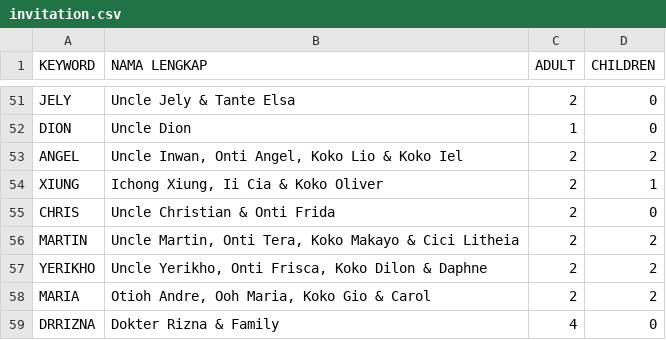
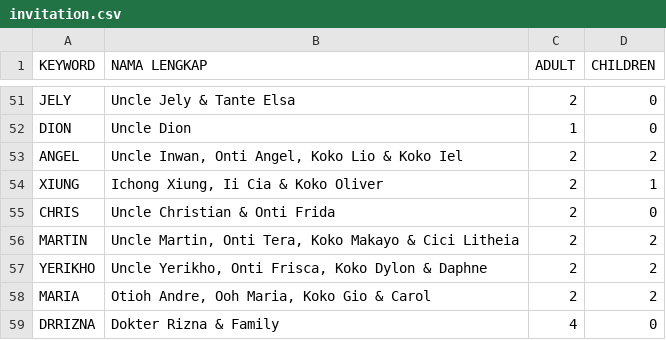
Before and after one commit to YeremiaJoy/joash-birthday, a CSV file: public/file/invitation.csv, drawn as a sheet; only a part is shown, gaps mark what is left out.

Commit message:
change guest name

```diff
--- a/public/file/invitation.csv
+++ b/public/file/invitation.csv
@@ -56,3 +56,3 @@ CHRIS,Uncle Christian & Onti Frida,2,0
 MARTIN,"Uncle Martin, Onti Tera, Koko Makayo & Cici Litheia",2,2
-YERIKHO,"Uncle Yerikho, Onti Frisca, Koko Dilon & Daphne",2,2
+YERIKHO,"Uncle Yerikho, Onti Frisca, Koko Dylon & Daphne",2,2
 MARIA,"Otioh Andre, Ooh Maria, Koko Gio & Carol",2,2
```
